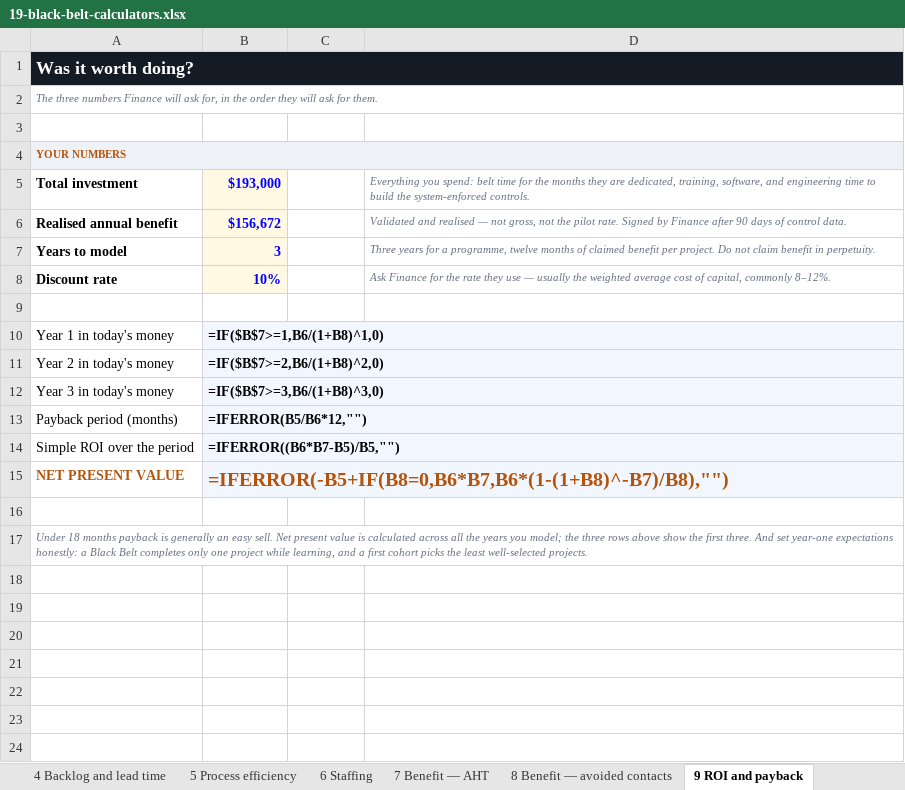
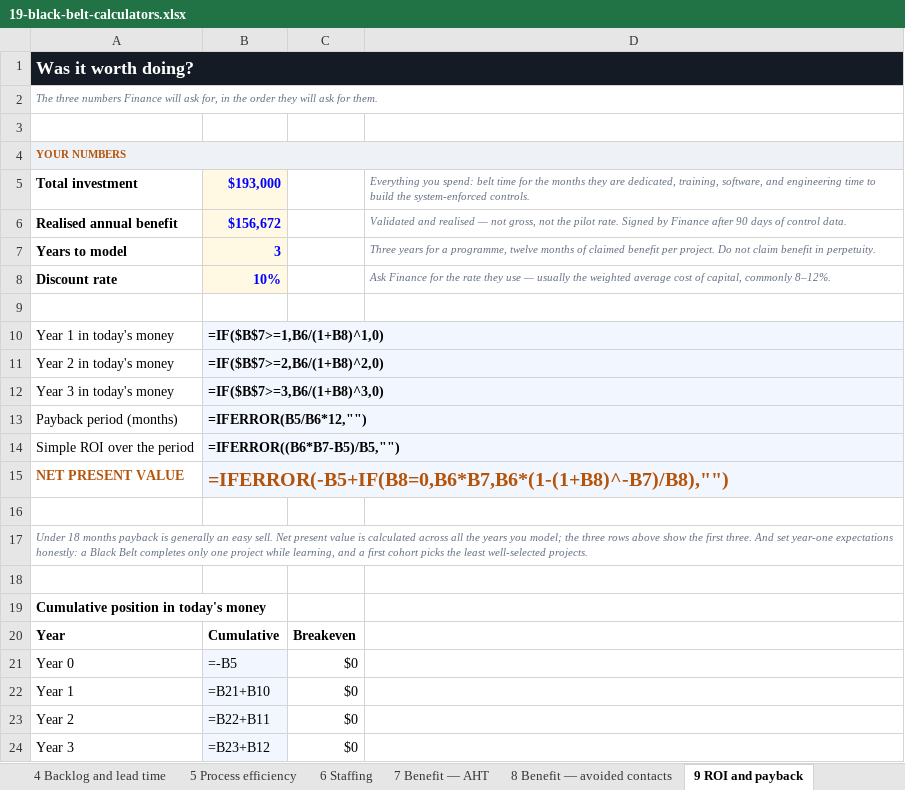
Before and after one commit to Maniwar/six-sigma-blackbelt-support-ops, an Excel workbook: templates/19-black-belt-calculators.xlsx, sheet 9 ROI and payback, drawn as a sheet; values as stored, in another font and other column widths than the file's, no borders; formulas without a stored value are shown as written; charts and pictures not drawn; the diff names each change by its address in the sheet, - before the commit and + after, or states it on an @@ line.

```diff
--- a/templates/19-black-belt-calculators.xlsx (sheet 9 ROI and payback)
+++ b/templates/19-black-belt-calculators.xlsx (sheet 9 ROI and payback)
+row 18: (empty)
+row 19: Cumulative position in today's money
+row 20: Year | Cumulative | Breakeven
+row 21: Year 0 | =-B5 | $0
+row 22: Year 1 | =B21+B10 | $0
+row 23: Year 2 | =B22+B11 | $0
+row 24: Year 3 | =B23+B12 | $0
```
Also changed, not shown: sheet 3 SLA capability, sheet 1 Sigma level, sheet 4 Backlog and lead time, sheet 2 QA agreement (kappa), sheet 6 Staffing, sheet 8 Benefit — avoided contacts, 2 more sheets, charts or pictures, templates/05-data-collection-plan.xlsx, templates/10-value-stream-map.xlsx, 11 other files.
